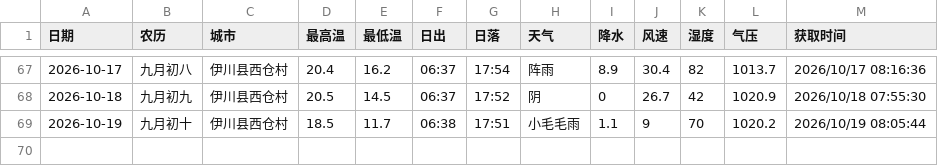
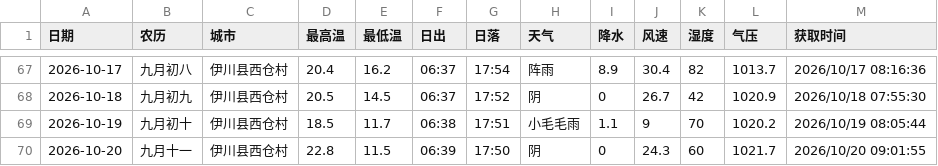
Before and after one commit to lzb833/weather, a CSV file: weather.csv, drawn as a sheet; only a part is shown, gaps mark what is left out; the diff names each change by its address in the sheet, - before the commit and + after, or states it on an @@ line.

```diff
--- a/weather.csv
+++ b/weather.csv
+row 70: 2026-10-20 | 九月十一 | 伊川县西仓村 | 22.8 | 11.5 | 06:39 | 17:50 | 阴 | 0 | 24.3 | 60 | 1021.7 | 2026/10/20 09:01:55
```
